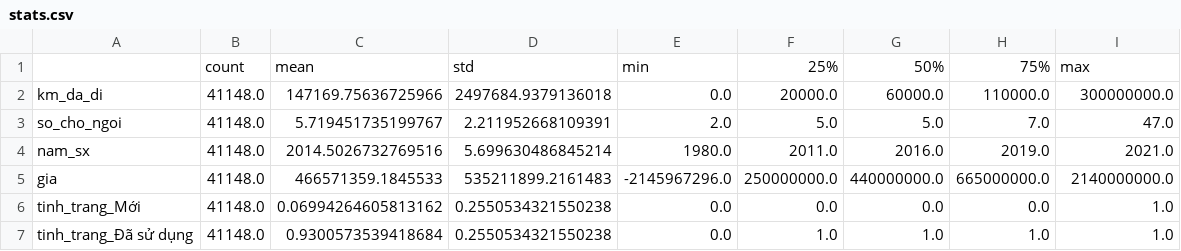
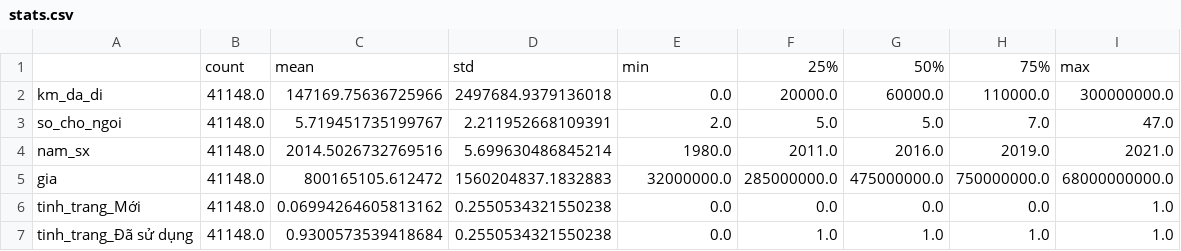
Before and after one commit to ghuioio/KHDL_IT4930, a CSV file: inference/misc/stats.csv, drawn as a sheet; only a part is shown.

```diff
--- a/inference/misc/stats.csv
+++ b/inference/misc/stats.csv
@@ -4,3 +4,3 @@ so_cho_ngoi	41148.0	5.719451735199767	2.211952668109391	2.0	5.0	5.0	7.0	47.0
 nam_sx	41148.0	2014.5026732769516	5.699630486845214	1980.0	2011.0	2016.0	2019.0	2021.0
-gia	41148.0	466571359.1845533	535211899.2161483	-2145967296.0	250000000.0	440000000.0	665000000.0	2140000000.0
+gia	41148.0	800165105.612472	1560204837.1832883	32000000.0	285000000.0	475000000.0	750000000.0	68000000000.0
 tinh_trang_Mới	41148.0	0.06994264605813162	0.2550534321550238	0.0	0.0	0.0	0.0	1.0
```
Also changed, not shown: 10 other files.
